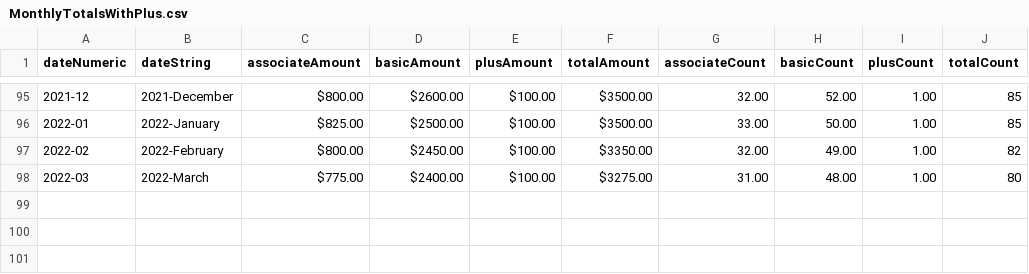
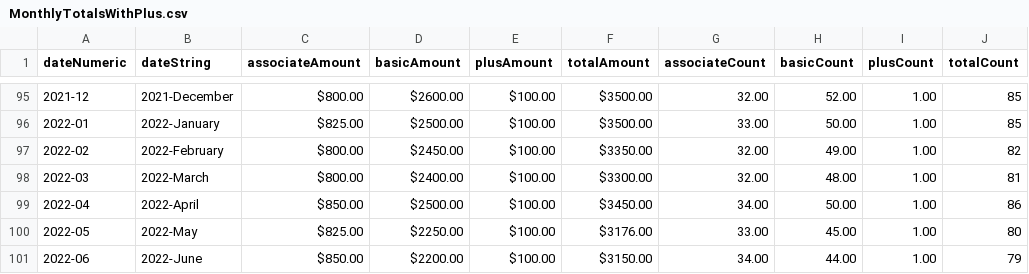
Before and after one commit to etwood/hslMembership, a CSV file: parser/MonthlyTotalsWithPlus.csv, drawn as a sheet; only a part is shown, gaps mark what is left out.

```diff
--- a/parser/MonthlyTotalsWithPlus.csv
+++ b/parser/MonthlyTotalsWithPlus.csv
@@ -97,2 +97,5 @@ dateNumeric,dateString,associateAmount,basicAmount,plusAmount,totalAmount,associ
 "2022-02","2022-February",$800.00,$2450.00,$100.00,$3350.00,32.00,49.00,1.00,82
-"2022-03","2022-March",$775.00,$2400.00,$100.00,$3275.00,31.00,48.00,1.00,80
+"2022-03","2022-March",$800.00,$2400.00,$100.00,$3300.00,32.00,48.00,1.00,81
+"2022-04","2022-April",$850.00,$2500.00,$100.00,$3450.00,34.00,50.00,1.00,86
+"2022-05","2022-May",$825.00,$2250.00,$100.00,$3176.00,33.00,45.00,1.00,80
+"2022-06","2022-June",$850.00,$2200.00,$100.00,$3150.00,34.00,44.00,1.00,79
```
Also changed, not shown: 2 other files.
